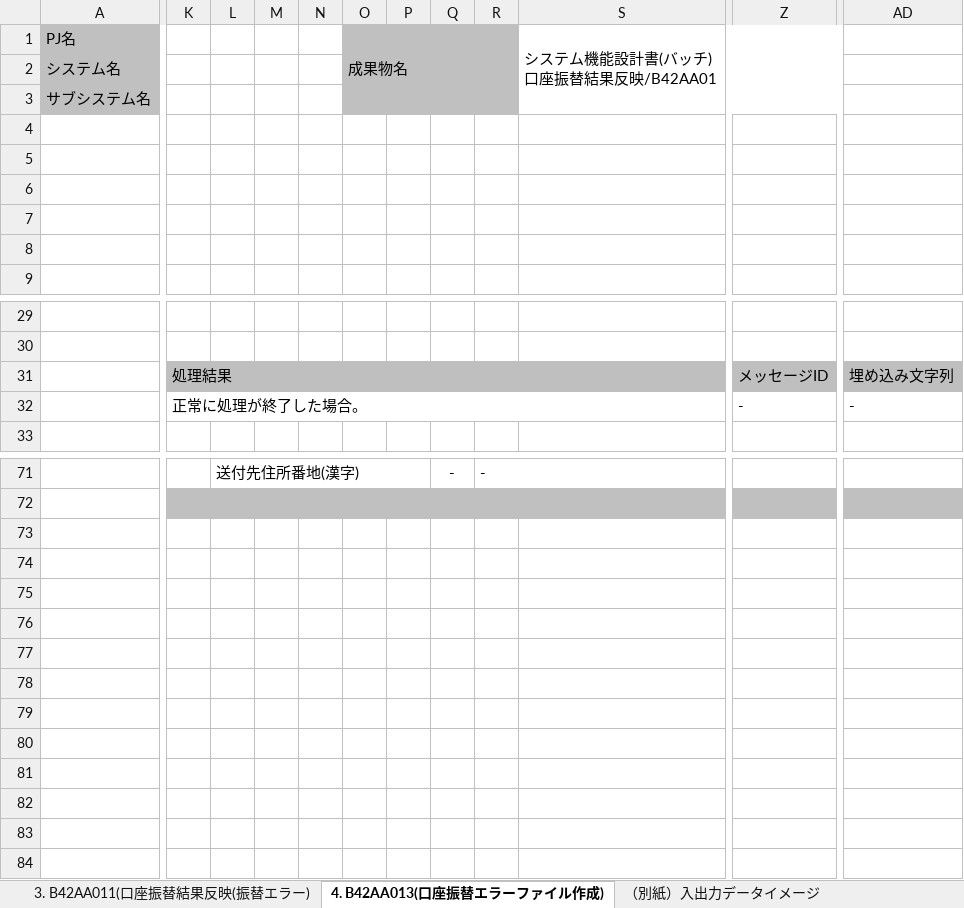
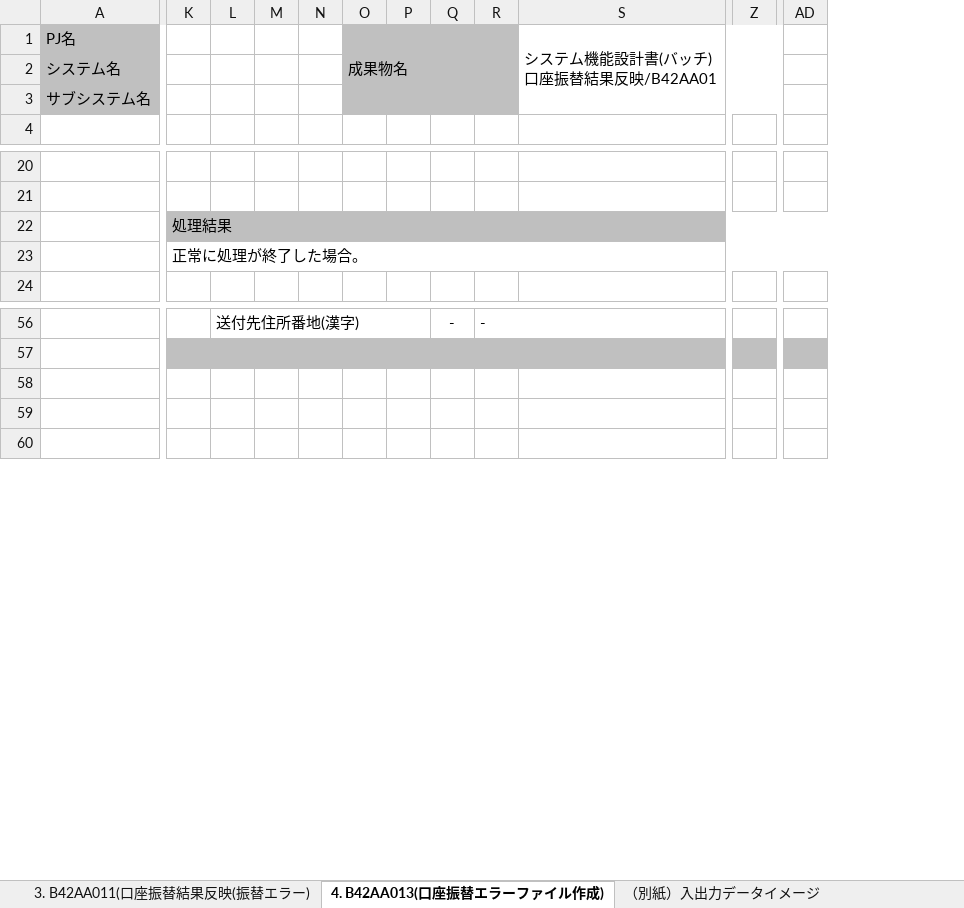
Before and after one commit to nablarch-development-standards/nablarch-development-standards, an Excel workbook: 030_設計ドキュメント/020_サンプル/010_システム機能設計/システム機能設計書(バッチ)_サンプル.xlsx, sheet 4. B42AA013(口座振替エラーファイル作成), drawn as a sheet; only a part is shown, gaps mark what is left out; values as stored, in another font and other column widths than the file's, no borders; charts and pictures not drawn; removed rows and columns are numbered as before the commit, all else as after; rows hold the shown columns only; the diff covers the shown part only; the diff names each change by its address in the sheet, - before the commit and + after, or states it on an @@ line.

```diff
--- a/030_設計ドキュメント/020_サンプル/010_システム機能設計/システム機能設計書(バッチ)_サンプル.xlsx (sheet 4. B42AA013(口座振替エラーファイル作成))
+++ b/030_設計ドキュメント/020_サンプル/010_システム機能設計/システム機能設計書(バッチ)_サンプル.xlsx (sheet 4. B42AA013(口座振替エラーファイル作成))
-column Z, rows 31-32: メッセージID | -
+column Z, empty
-column AD, rows 31-32: 埋め込み文字列 | -
+column AD, empty
-row 4: (empty)
-row 5: (empty)
-row 6: (empty)
-row 7: (empty)
-row 8: (empty)
-K31:Y31 merged
+K22:AH22 merged
-K32:Y32 merged
+K23:AH23 merged
-row 73: (empty)
-row 58: (empty)
+row 58: (empty)
-row 75: (empty)
-row 76: (empty)
-row 77: (empty)
-row 79: (empty)
-row 80: (empty)
-row 81: (empty)
-row 82: (empty)
-row 83: (empty)
```
Also changed, not shown: 10 removed rows, 1 removed column and 1 edited cell elsewhere in this sheet, sheet 2. B42AA010(口座振替結果ワークテーブル作成), sheet （別紙）入出力データイメージ, sheet （別紙）メッセージ同期送信(ユーザ情報ファイル作成), sheet 3. B42AA011(口座振替結果反映(振替エラー), sheet 1.1. バッチ取引概要, other sheet tabs, charts or pictures, 030_設計ドキュメント/010_フォーマット/010_システム機能設計/システム機能設計書(Webサービス)_(取引ID)_(取引名).xlsx, 030_設計ドキュメント/010_フォーマット/010_システム機能設計/システム機能設計書(バッチ)_(取引ID)_(取引名).xlsx, 1 other file.
